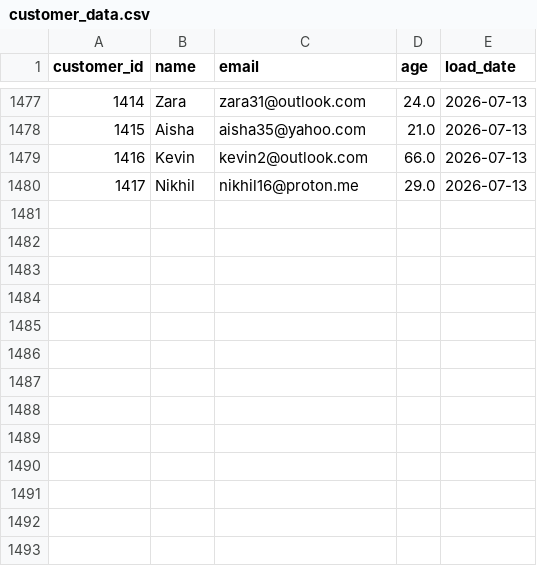
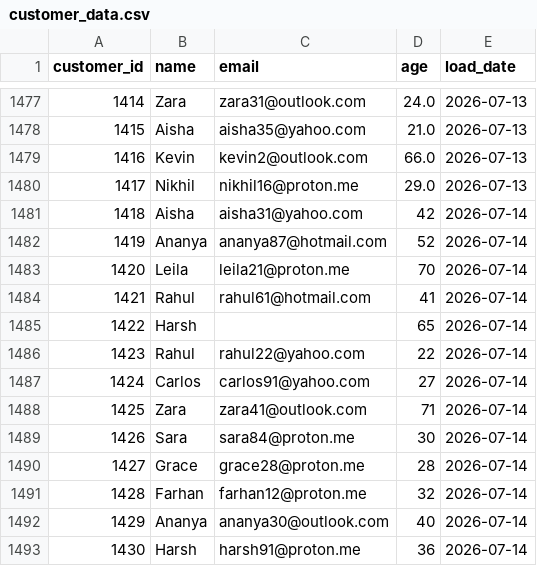
Before and after one commit to darshandharu/data-quality-monitoring-dashboard, a CSV file: raw_data/customer_data.csv, drawn as a sheet; only a part is shown, gaps mark what is left out; the diff names each change by its address in the sheet, - before the commit and + after, or states it on an @@ line.

```diff
--- a/raw_data/customer_data.csv
+++ b/raw_data/customer_data.csv
+row 1481: 1418 | Aisha | aisha31@yahoo.com | 42 | 2026-07-14
+row 1482: 1419 | Ananya | ananya87@hotmail.com | 52 | 2026-07-14
+row 1483: 1420 | Leila | leila21@proton.me | 70 | 2026-07-14
+row 1484: 1421 | Rahul | rahul61@hotmail.com | 41 | 2026-07-14
+row 1485: 1422 | Harsh |  | 65 | 2026-07-14
+row 1486: 1423 | Rahul | rahul22@yahoo.com | 22 | 2026-07-14
+row 1487: 1424 | Carlos | carlos91@yahoo.com | 27 | 2026-07-14
+row 1488: 1425 | Zara | zara41@outlook.com | 71 | 2026-07-14
+row 1489: 1426 | Sara | sara84@proton.me | 30 | 2026-07-14
+row 1490: 1427 | Grace | grace28@proton.me | 28 | 2026-07-14
+row 1491: 1428 | Farhan | farhan12@proton.me | 32 | 2026-07-14
+row 1492: 1429 | Ananya | ananya30@outlook.com | 40 | 2026-07-14
+row 1493: 1430 | Harsh | harsh91@proton.me | 36 | 2026-07-14
```
Also changed, not shown: 4 other files.
